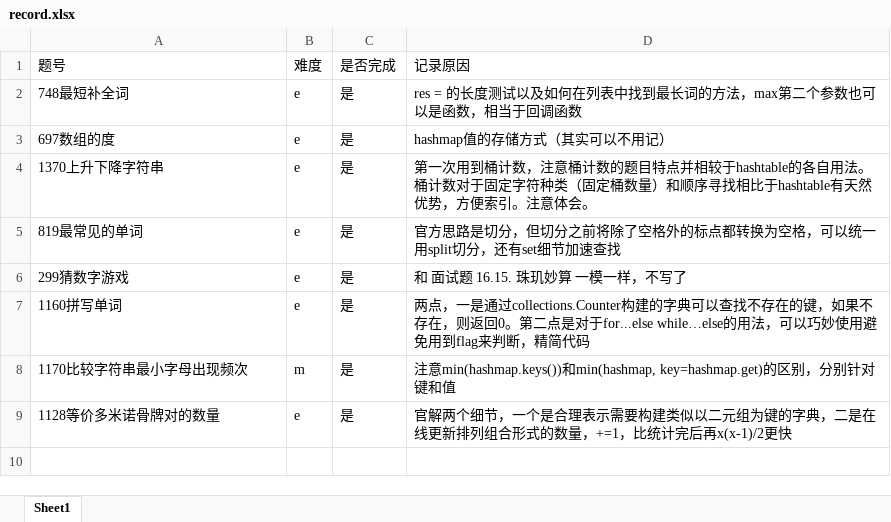
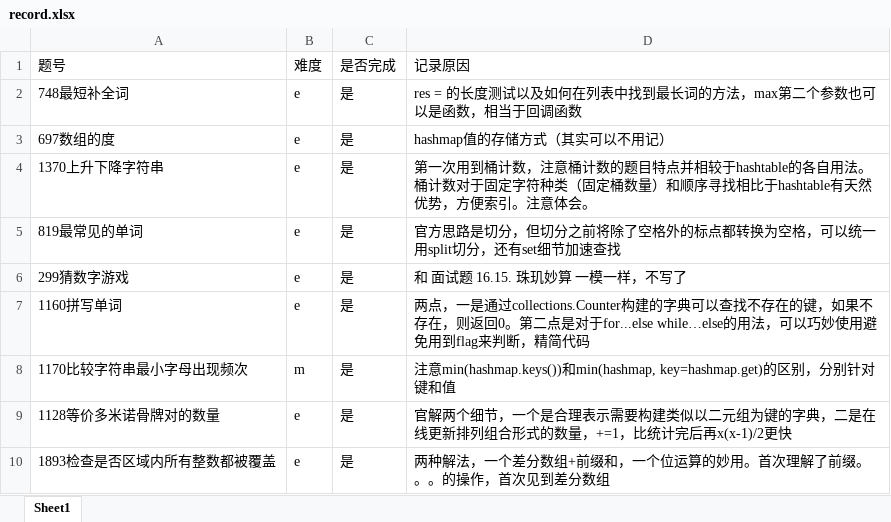
Before and after one commit to txz741/leetcode, an Excel workbook: hashtable/record.xlsx, sheet Sheet1, drawn as a sheet; values as stored, in another font and other column widths than the file's, no borders; the diff names each change by its address in the sheet, - before the commit and + after, or states it on an @@ line.

```diff
--- a/hashtable/record.xlsx (sheet Sheet1)
+++ b/hashtable/record.xlsx (sheet Sheet1)
+row 10: 1893检查是否区域内所有整数都被覆盖 | e | 是 | 两种解法，一个差分数组+前缀和，一个位运算的妙用。首次理解了前缀。。。的操作，首次见到差分数组
```
Also changed, not shown: summary_record.xlsx, 1 other file.
